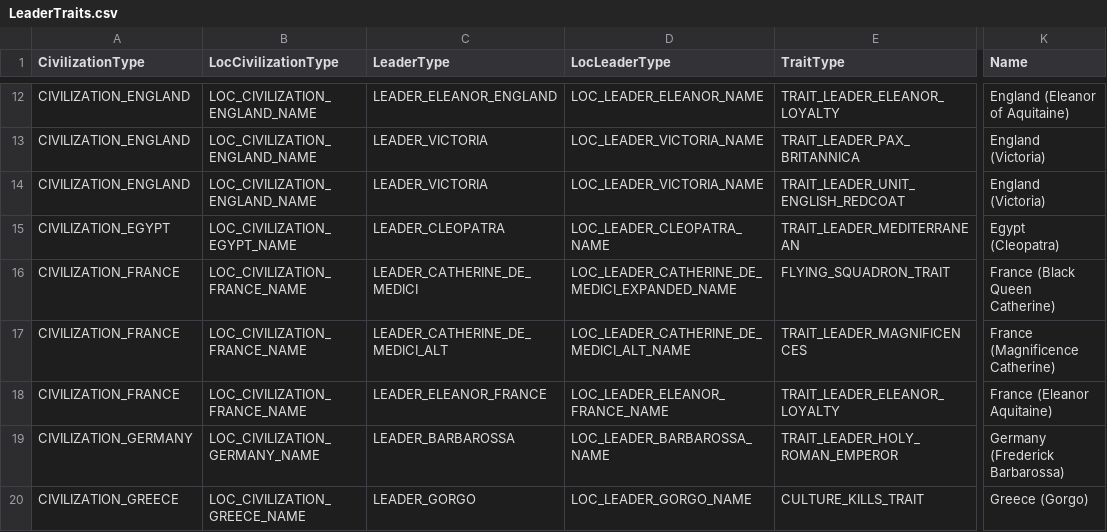
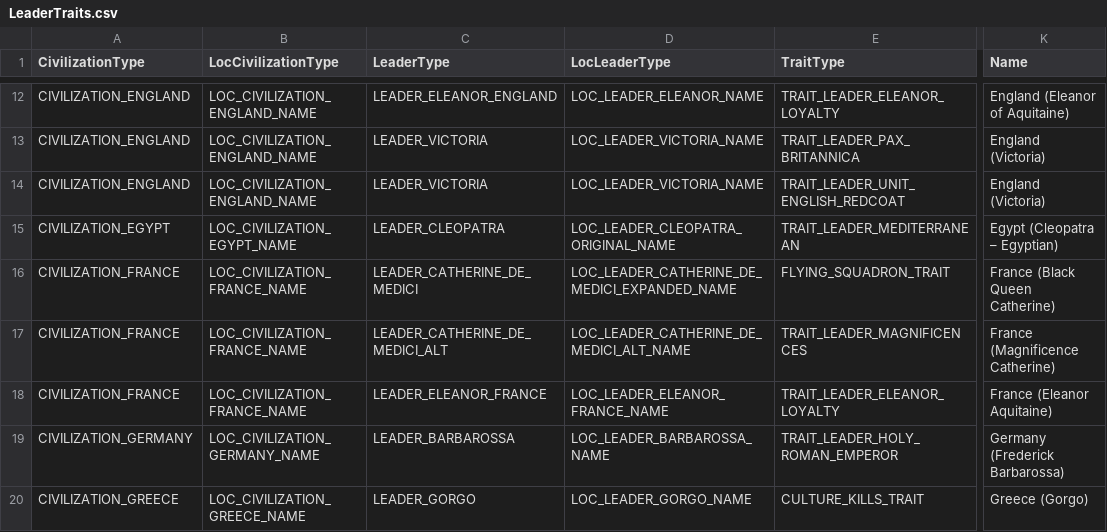
Before and after one commit to kremkrem/civ-blitz, a CSV file: src/main/resources/csv/LeaderTraits.csv, drawn as a sheet; only a part is shown, gaps mark what is left out; the diff names each change by its address in the sheet, - before the commit and + after, or states it on an @@ line.

Commit message:
Fix original Cleopatra's name #8

```diff
--- a/src/main/resources/csv/LeaderTraits.csv
+++ b/src/main/resources/csv/LeaderTraits.csv
-D15 (LocLeaderType): LOC_LEADER_CLEOPATRA_NAME
+D15 (LocLeaderType): LOC_LEADER_CLEOPATRA_ORIGINAL_NAME
-K15 (Name): Egypt (Cleopatra)
+K15 (Name): Egypt (Cleopatra – Egyptian)
```
Also changed, not shown: src/main/resources/csv/TraitModifiers.csv.
